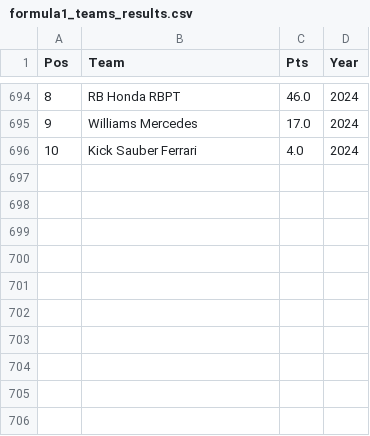
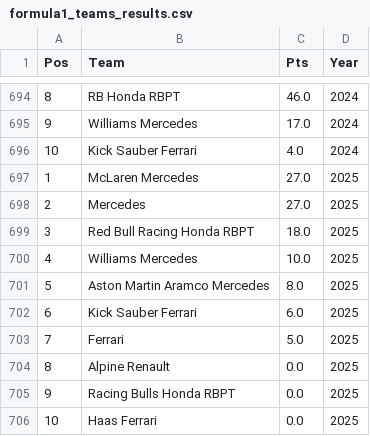
Before and after one commit to epbernardi/f1-project, a CSV file: formula1_teams_results.csv, drawn as a sheet; only a part is shown, gaps mark what is left out; the diff names each change by its address in the sheet, - before the commit and + after, or states it on an @@ line.

```diff
--- a/formula1_teams_results.csv
+++ b/formula1_teams_results.csv
+row 697: 1 | McLaren Mercedes | 27.0 | 2025
+row 698: 2 | Mercedes | 27.0 | 2025
+row 699: 3 | Red Bull Racing Honda RBPT | 18.0 | 2025
+row 700: 4 | Williams Mercedes | 10.0 | 2025
+row 701: 5 | Aston Martin Aramco Mercedes | 8.0 | 2025
+row 702: 6 | Kick Sauber Ferrari | 6.0 | 2025
+row 703: 7 | Ferrari | 5.0 | 2025
+row 704: 8 | Alpine Renault | 0.0 | 2025
+row 705: 9 | Racing Bulls Honda RBPT | 0.0 | 2025
+row 706: 10 | Haas Ferrari | 0.0 | 2025
```
Also changed, not shown: df_drivers.csv, df_races.csv, 6 other files.
